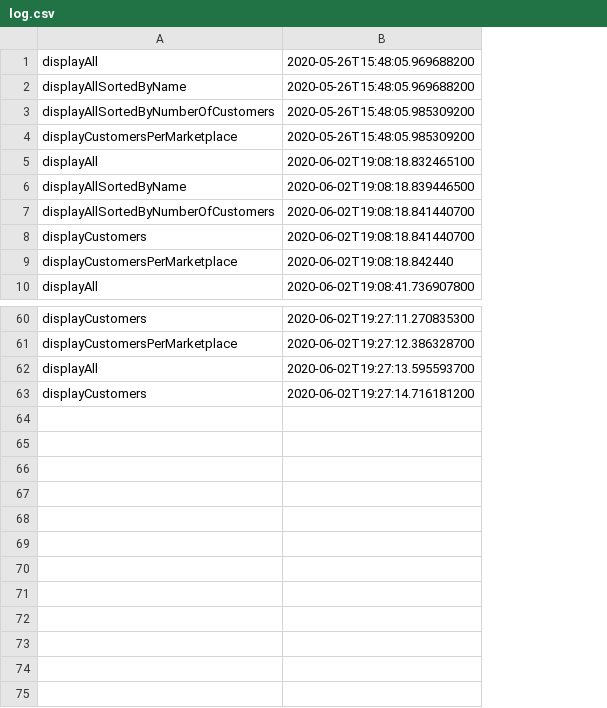
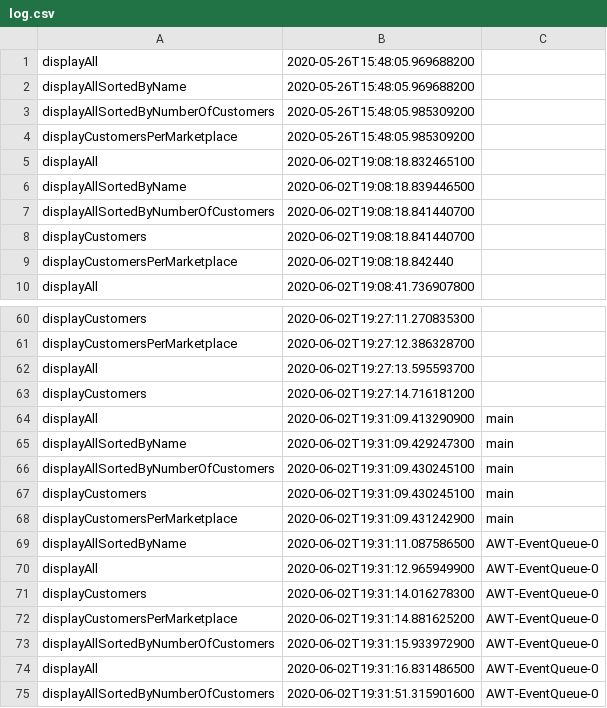
Before and after one commit to dragoshomner/PAO, a CSV file: Project final/log.csv, drawn as a sheet; only a part is shown, gaps mark what is left out; the diff names each change by its address in the sheet, - before the commit and + after, or states it on an @@ line.

Commit message:
logger add thread name

```diff
--- a/Project final/log.csv
+++ b/Project final/log.csv
+column C, empty
+row 64: displayAll | 2020-06-02T19:31:09.413290900 | main
+row 65: displayAllSortedByName | 2020-06-02T19:31:09.429247300 | main
+row 66: displayAllSortedByNumberOfCustomers | 2020-06-02T19:31:09.430245100 | main
+row 67: displayCustomers | 2020-06-02T19:31:09.430245100 | main
+row 68: displayCustomersPerMarketplace | 2020-06-02T19:31:09.431242900 | main
+row 69: displayAllSortedByName | 2020-06-02T19:31:11.087586500 | AWT-EventQueue-0
+row 70: displayAll | 2020-06-02T19:31:12.965949900 | AWT-EventQueue-0
+row 71: displayCustomers | 2020-06-02T19:31:14.016278300 | AWT-EventQueue-0
+row 72: displayCustomersPerMarketplace | 2020-06-02T19:31:14.881625200 | AWT-EventQueue-0
+row 73: displayAllSortedByNumberOfCustomers | 2020-06-02T19:31:15.933972900 | AWT-EventQueue-0
+row 74: displayAll | 2020-06-02T19:31:16.831486500 | AWT-EventQueue-0
+row 75: displayAllSortedByNumberOfCustomers | 2020-06-02T19:31:51.315901600 | AWT-EventQueue-0
```
Also changed, not shown: 2 other files.
